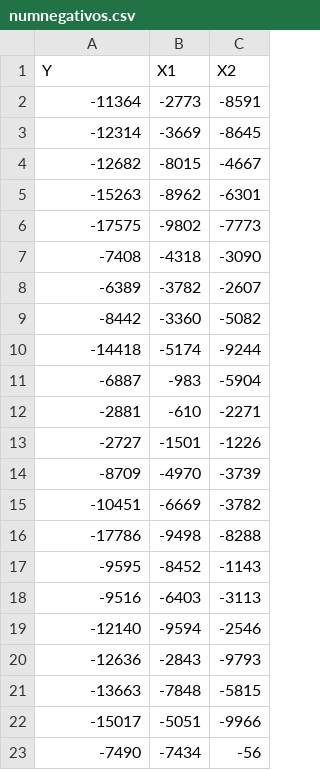
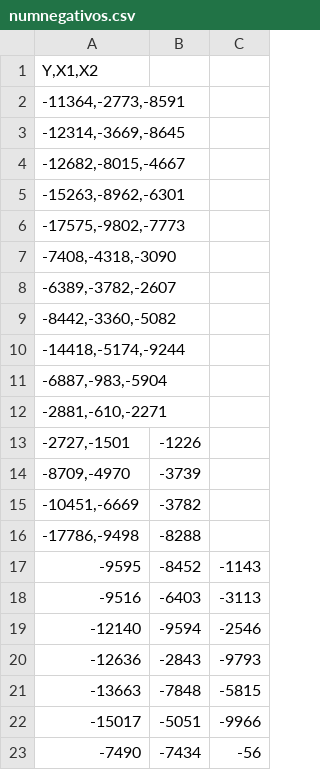
Before and after one commit to fabiolamf/db, a CSV file: numnegativos.csv, drawn as a sheet; only a part is shown.

Commit message:
Update numnegativos.csv

```diff
--- a/numnegativos.csv
+++ b/numnegativos.csv
@@ -1,17 +1,17 @@
-Y;X1;X2
--11364;-2773;-8591
--12314;-3669;-8645
--12682;-8015;-4667
--15263;-8962;-6301
--17575;-9802;-7773
--7408;-4318;-3090
--6389;-3782;-2607
--8442;-3360;-5082
--14418;-5174;-9244
--6887;-983;-5904
--2881;-610;-2271
--2727;-1501;-1226
--8709;-4970;-3739
--10451;-6669;-3782
--17786;-9498;-8288
+Y,X1,X2
+-11364,-2773,-8591
+-12314,-3669,-8645
+-12682,-8015,-4667
+-15263,-8962,-6301
+-17575,-9802,-7773
+-7408,-4318,-3090
+-6389,-3782,-2607
+-8442,-3360,-5082
+-14418,-5174,-9244
+-6887,-983,-5904
+-2881,-610,-2271
+-2727,-1501;-1226
+-8709,-4970;-3739
+-10451,-6669;-3782
+-17786,-9498;-8288
 -9595;-8452;-1143
```
